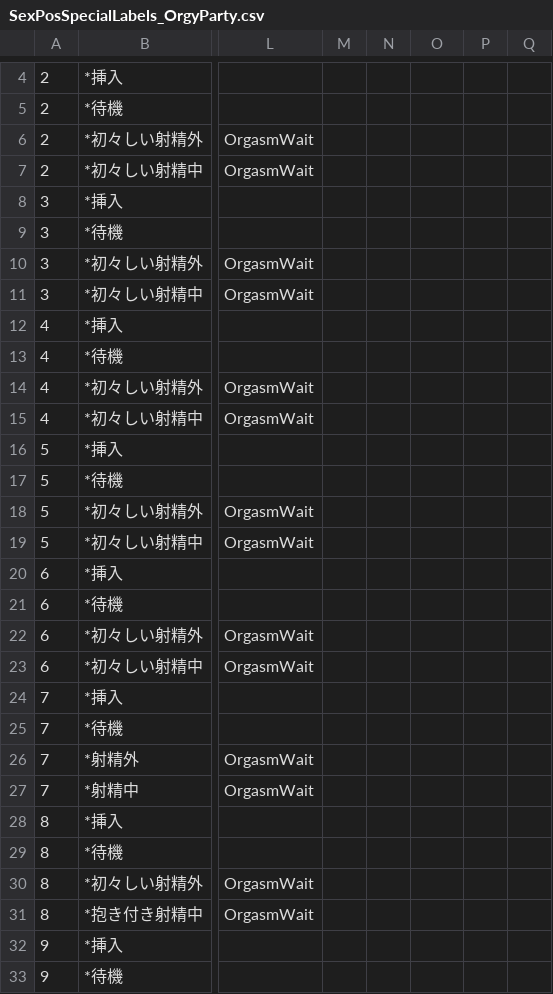
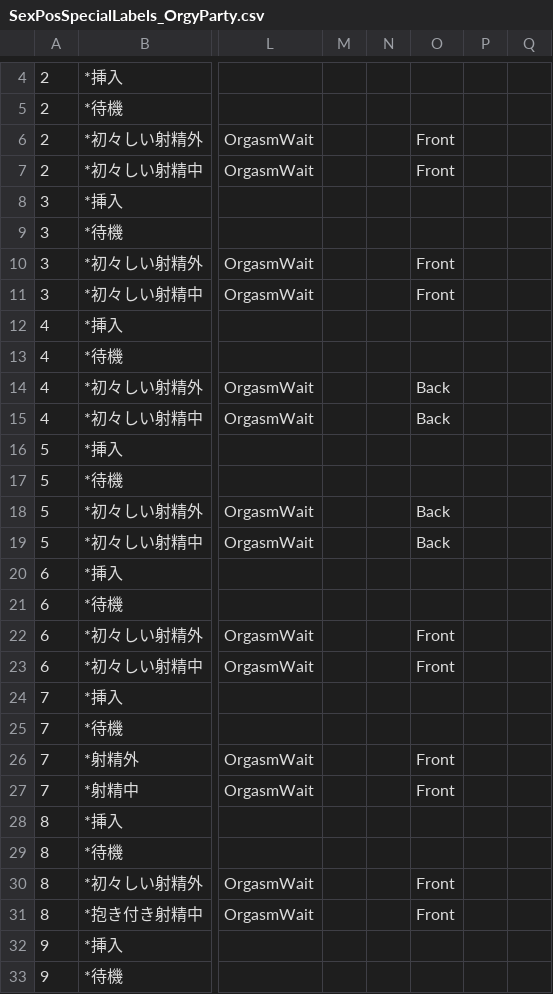
Before and after one commit to hawkeye-e/COM3D2_WildParty, a CSV file: COM3D2_WildParty/Resources/SexPosSpecialLabels_OrgyParty.csv, drawn as a sheet; only a part is shown, gaps mark what is left out; the diff covers the shown part only; the diff names each change by its address in the sheet, - before the commit and + after, or states it on an @@ line.

```diff
--- a/COM3D2_WildParty/Resources/SexPosSpecialLabels_OrgyParty.csv
+++ b/COM3D2_WildParty/Resources/SexPosSpecialLabels_OrgyParty.csv
-O6:O7: (empty)
+O6:O7: Front
-O10:O11: (empty)
+O10:O11: Front
-O14:O15: (empty)
+O14:O15: Back
-O18:O19: (empty)
+O18:O19: Back
-O22:O23: (empty)
+O22:O23: Front
-O26:O27: (empty)
+O26:O27: Front
-O30:O31: (empty)
+O30:O31: Front
```
Also changed, not shown: 150 edited cells elsewhere in this file, COM3D2_WildParty/Resources/SexPosSpecialLabels_HappyGBClub.csv, COM3D2_WildParty/Resources/SexPosSpecialLabels_ImmoralVillage.csv, 29 other files.
